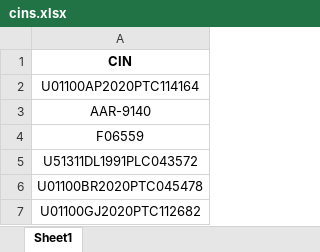
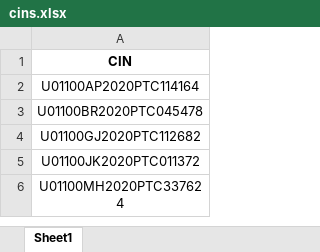
Before and after one commit to asifmai/mca.gov.in, an Excel workbook: cins.xlsx, sheet Sheet1, drawn as a sheet; only a part is shown; the shorter side is filled out with more unchanged rows; values as stored, in another font and other column widths than the file's, no borders; the diff covers the shown part only; the diff names each change by its address in the sheet, - before the commit and + after, or states it on an @@ line.

```diff
--- a/cins.xlsx (sheet Sheet1)
+++ b/cins.xlsx (sheet Sheet1)
-row 3: AAR-9140
-row 4: F06559
-row 5: U51311DL1991PLC043572
```
Also changed, not shown: 207 removed rows elsewhere in this sheet, 2 other files.
